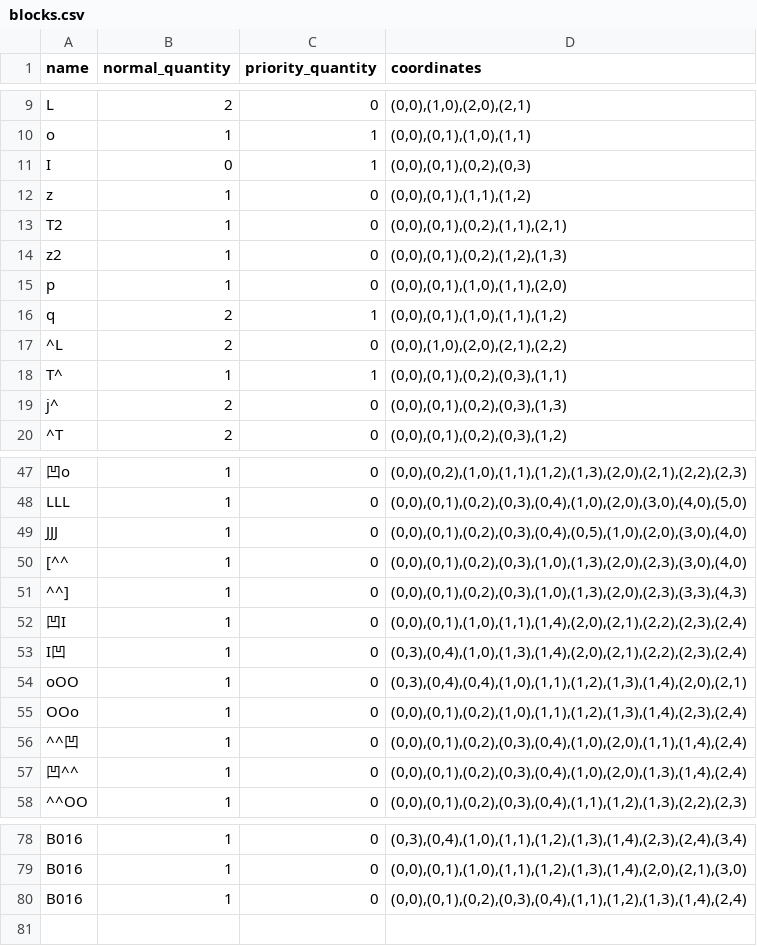
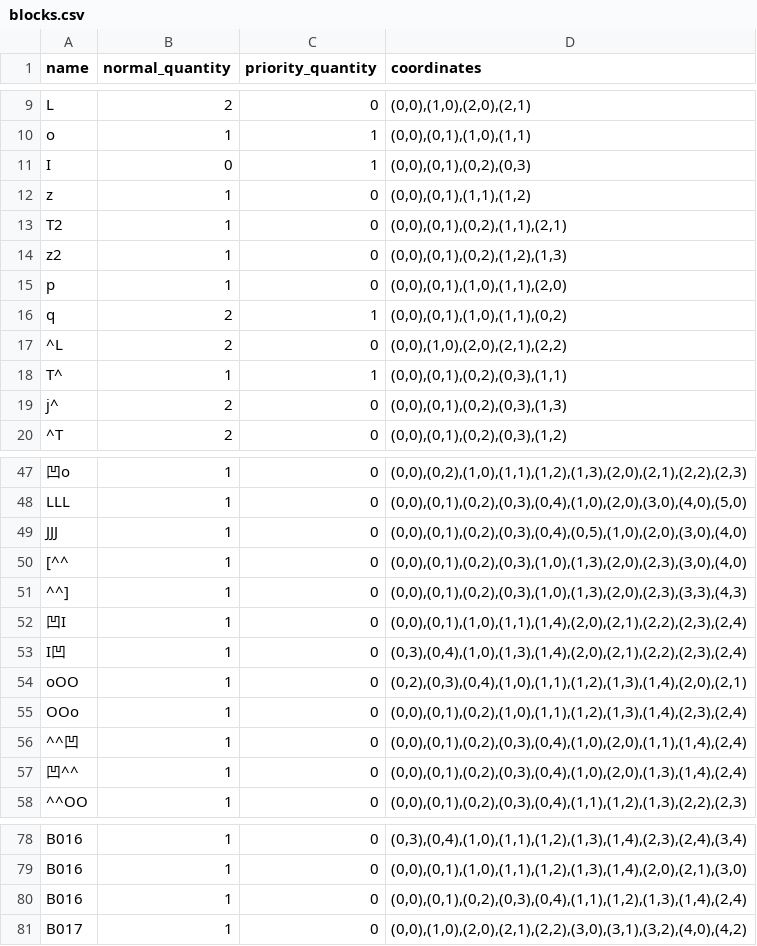
Before and after one commit to raskrask/PythonSandbox, a CSV file: block_puzzle_sovler/work/blocks.csv, drawn as a sheet; only a part is shown, gaps mark what is left out.

Commit message:
Block調整

```diff
--- a/block_puzzle_sovler/work/blocks.csv
+++ b/block_puzzle_sovler/work/blocks.csv
@@ -15,3 +15,3 @@ name,normal_quantity,priority_quantity,coordinates
 "p",1,0,"(0,0),(0,1),(1,0),(1,1),(2,0)"
-"q",2,1,"(0,0),(0,1),(1,0),(1,1),(1,2)"
+"q",2,1,"(0,0),(0,1),(1,0),(1,1),(0,2)"
 "^L",2,0,"(0,0),(1,0),(2,0),(2,1),(2,2)"
@@ -53,3 +53,3 @@ name,normal_quantity,priority_quantity,coordinates
 "I凹",1,0,"(0,3),(0,4),(1,0),(1,3),(1,4),(2,0),(2,1),(2,2),(2,3),(2,4)"
-"oOO",1,0,"(0,3),(0,4),(0,4),(1,0),(1,1),(1,2),(1,3),(1,4),(2,0),(2,1)"
+"oOO",1,0,"(0,2),(0,3),(0,4),(1,0),(1,1),(1,2),(1,3),(1,4),(2,0),(2,1)"
 "OOo",1,0,"(0,0),(0,1),(0,2),(1,0),(1,1),(1,2),(1,3),(1,4),(2,3),(2,4)"
@@ -80 +80,2 @@ name,normal_quantity,priority_quantity,coordinates
 "B016",1,0,"(0,0),(0,1),(0,2),(0,3),(0,4),(1,1),(1,2),(1,3),(1,4),(2,4)"
+"B017",1,0,"(0,0),(1,0),(2,0),(2,1),(2,2),(3,0),(3,1),(3,2),(4,0),(4,2)"
```
Also changed, not shown: block_puzzle_sovler/work/boards.csv, 2 other files.
